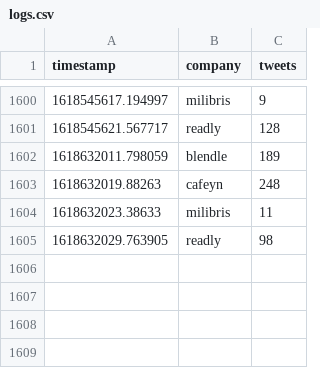
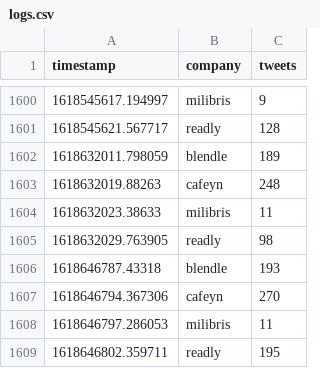
Before and after one commit to arno12/twitter, a CSV file: logs/logs.csv, drawn as a sheet; only a part is shown, gaps mark what is left out.

```diff
--- a/logs/logs.csv
+++ b/logs/logs.csv
@@ -1605 +1605,5 @@ timestamp,company,tweets
 1618632029.763905,readly,98
+1618646787.43318,blendle,193
+1618646794.367306,cafeyn,270
+1618646797.286053,milibris,11
+1618646802.359711,readly,195
```
Also changed, not shown: 2 other files.
